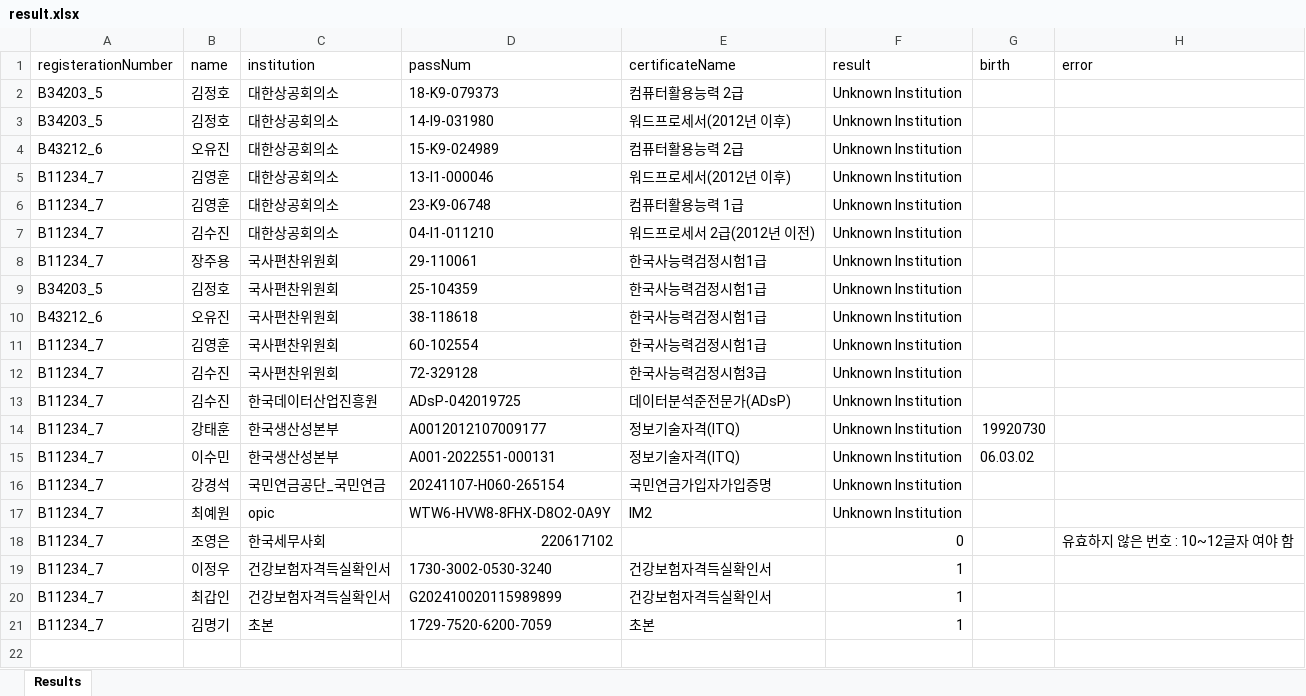
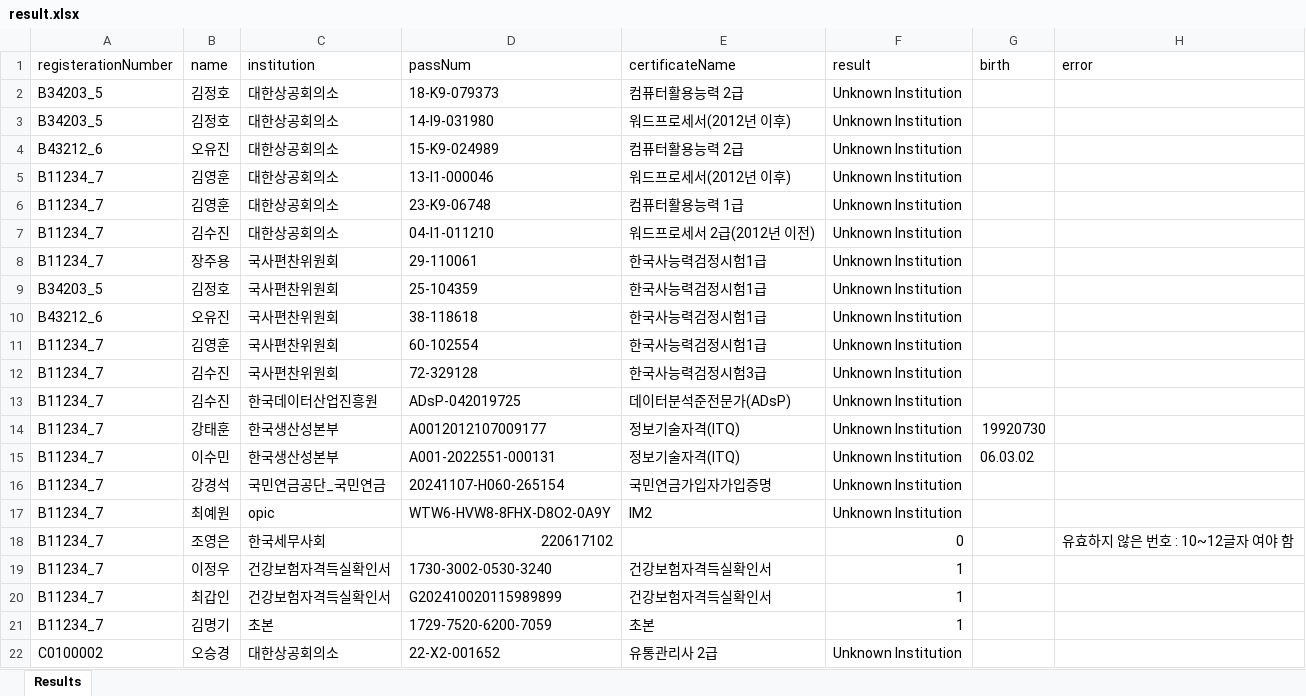
Before and after one commit to DaeGul2/isbr_auto_valid_check, an Excel workbook: results/result.xlsx, sheet Results, drawn as a sheet; values as stored, in another font and other column widths than the file's, no borders; the diff names each change by its address in the sheet, - before the commit and + after, or states it on an @@ line.

```diff
--- a/results/result.xlsx (sheet Results)
+++ b/results/result.xlsx (sheet Results)
+row 22: C0100002 | 오승경 | 대한상공회의소 | 22-X2-001652 | 유통관리사 2급 | Unknown Institution
```
Also changed, not shown: 자격증.xlsx, 14 other files.
